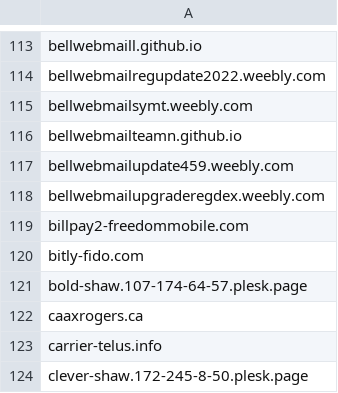
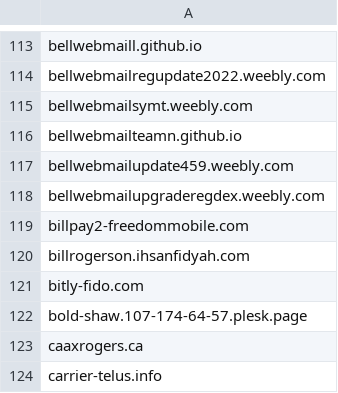
Before and after one commit to Phishcan/phishcan-data, a CSV file: api/utilities/comprehensive_utilities_phishing_domains.csv, drawn as a sheet; only a part is shown, gaps mark what is left out; the shorter side is filled out with more unchanged rows; the diff names each change by its address in the sheet, - before the commit and + after, or states it on an @@ line.

```diff
--- a/api/utilities/comprehensive_utilities_phishing_domains.csv
+++ b/api/utilities/comprehensive_utilities_phishing_domains.csv
+row 120: billrogerson.ihsanfidyah.com
```
Also changed, not shown: api/banking/comprehensive_banking_phishing_domains.csv, api/government/comprehensive_government_phishing_domains.csv, 11 other files.
